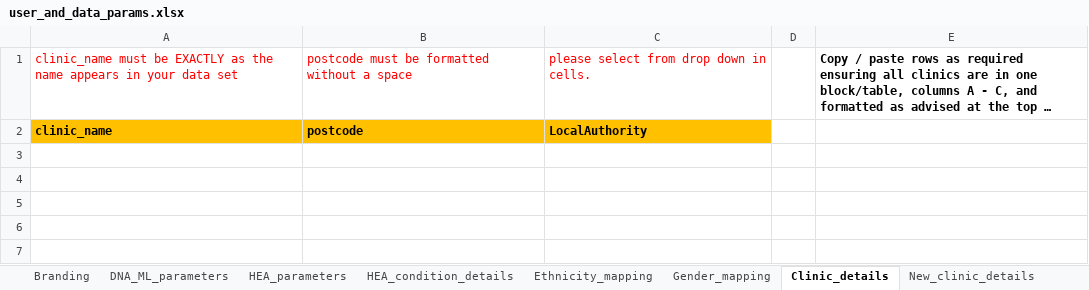
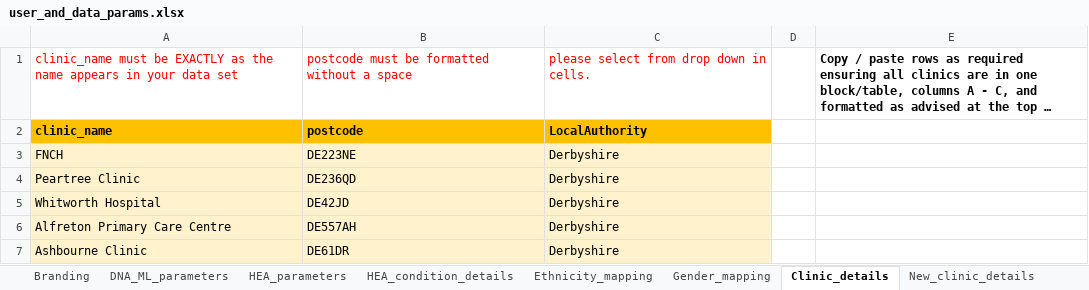
Before and after one commit to hsma4-student/shine, an Excel workbook: raw_data/user_and_data_parameters/user_and_data_params.xlsx, sheet Clinic_details, drawn as a sheet; long unchanged cells end in …; values as stored, in another font and other column widths than the file's, no borders; the diff names each change by its address in the sheet, - before the commit and + after, or states it on an @@ line.

Commit message:
Added dummy clinic details

```diff
--- a/raw_data/user_and_data_parameters/user_and_data_params.xlsx (sheet Clinic_details)
+++ b/raw_data/user_and_data_parameters/user_and_data_params.xlsx (sheet Clinic_details)
+row 3: FNCH | DE223NE | Derbyshire
+row 4: Peartree Clinic | DE236QD | Derbyshire
+row 5: Whitworth Hospital | DE42JD | Derbyshire
+row 6: Alfreton Primary Care Centre | DE557AH | Derbyshire
+row 7: Ashbourne Clinic | DE61DR | Derbyshire
```
